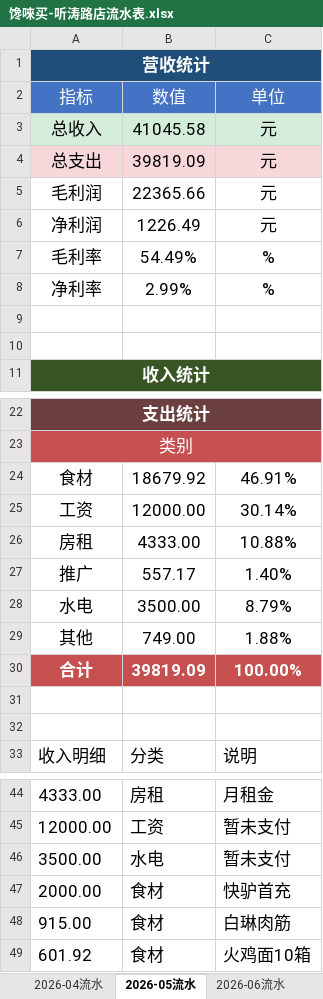
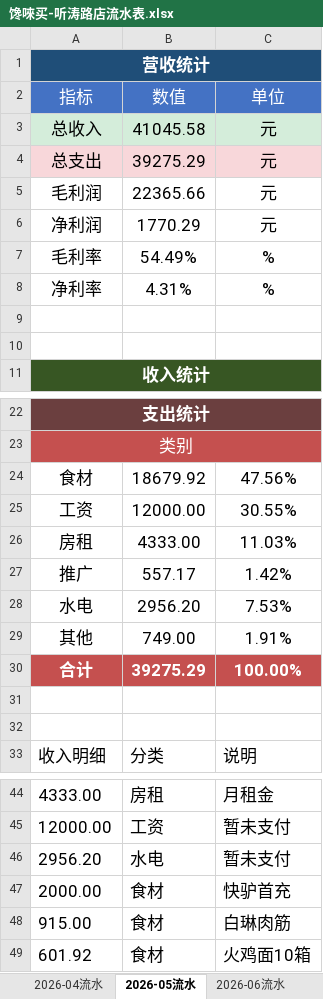
Before and after one commit to OldChicken/ChanWeiMai, an Excel workbook: 财务与流水/馋唻买-听涛路店流水表.xlsx, sheet 2026-05流水, drawn as a sheet; only a part is shown, gaps mark what is left out; values as stored, in another font and other column widths than the file's, no borders; table styles not drawn; the diff names each change by its address in the sheet, - before the commit and + after, or states it on an @@ line.

Commit message:
fix：5月水电更新，流水定档

```diff
--- a/财务与流水/馋唻买-听涛路店流水表.xlsx (sheet 2026-05流水)
+++ b/财务与流水/馋唻买-听涛路店流水表.xlsx (sheet 2026-05流水)
-B4: 39819.09
+B4: 39275.29
-B6: 1226.49
+B6: 1770.29
-B8: 2.99%
+B8: 4.31%
-C24: 46.91%
+C24: 47.56%
-C25: 30.14%
+C25: 30.55%
-C26: 10.88%
+C26: 11.03%
-C27: 1.40%
+C27: 1.42%
-B28: 3500.00
+B28: 2956.20
-C28: 8.79%
+C28: 7.53%
-C29: 1.88%
+C29: 1.91%
-B30: 39819.09
+B30: 39275.29
-A46: 3500.00
+A46: 2956.20
```
